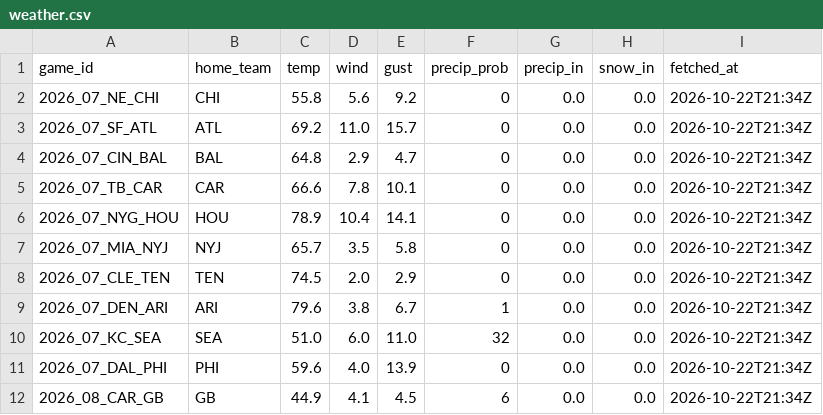
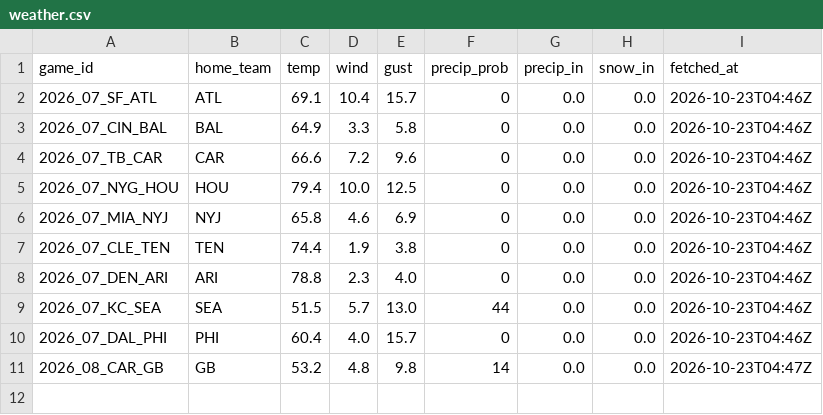
Before and after one commit to g5dsfss7yk-debug/chrisgantt-site, a CSV file: weather.csv, drawn as a sheet.

```diff
--- a/weather.csv
+++ b/weather.csv
@@ -1,12 +1,11 @@
 game_id,home_team,temp,wind,gust,precip_prob,precip_in,snow_in,fetched_at
-2026_07_NE_CHI,CHI,55.8,5.6,9.2,0,0.0,0.0,2026-10-22T21:34Z
-2026_07_SF_ATL,ATL,69.2,11.0,15.7,0,0.0,0.0,2026-10-22T21:34Z
-2026_07_CIN_BAL,BAL,64.8,2.9,4.7,0,0.0,0.0,2026-10-22T21:34Z
-2026_07_TB_CAR,CAR,66.6,7.8,10.1,0,0.0,0.0,2026-10-22T21:34Z
-2026_07_NYG_HOU,HOU,78.9,10.4,14.1,0,0.0,0.0,2026-10-22T21:34Z
-2026_07_MIA_NYJ,NYJ,65.7,3.5,5.8,0,0.0,0.0,2026-10-22T21:34Z
-2026_07_CLE_TEN,TEN,74.5,2.0,2.9,0,0.0,0.0,2026-10-22T21:34Z
-2026_07_DEN_ARI,ARI,79.6,3.8,6.7,1,0.0,0.0,2026-10-22T21:34Z
-2026_07_KC_SEA,SEA,51.0,6.0,11.0,32,0.0,0.0,2026-10-22T21:34Z
-2026_07_DAL_PHI,PHI,59.6,4.0,13.9,0,0.0,0.0,2026-10-22T21:34Z
-2026_08_CAR_GB,GB,44.9,4.1,4.5,6,0.0,0.0,2026-10-22T21:34Z
+2026_07_SF_ATL,ATL,69.1,10.4,15.7,0,0.0,0.0,2026-10-23T04:46Z
+2026_07_CIN_BAL,BAL,64.9,3.3,5.8,0,0.0,0.0,2026-10-23T04:46Z
+2026_07_TB_CAR,CAR,66.6,7.2,9.6,0,0.0,0.0,2026-10-23T04:46Z
+2026_07_NYG_HOU,HOU,79.4,10.0,12.5,0,0.0,0.0,2026-10-23T04:46Z
+2026_07_MIA_NYJ,NYJ,65.8,4.6,6.9,0,0.0,0.0,2026-10-23T04:46Z
+2026_07_CLE_TEN,TEN,74.4,1.9,3.8,0,0.0,0.0,2026-10-23T04:46Z
+2026_07_DEN_ARI,ARI,78.8,2.3,4.0,0,0.0,0.0,2026-10-23T04:46Z
+2026_07_KC_SEA,SEA,51.5,5.7,13.0,44,0.0,0.0,2026-10-23T04:46Z
+2026_07_DAL_PHI,PHI,60.4,4.0,15.7,0,0.0,0.0,2026-10-23T04:46Z
+2026_08_CAR_GB,GB,53.2,4.8,9.8,14,0.0,0.0,2026-10-23T04:47Z
```
